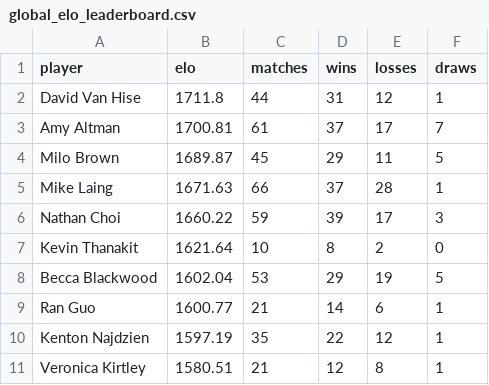
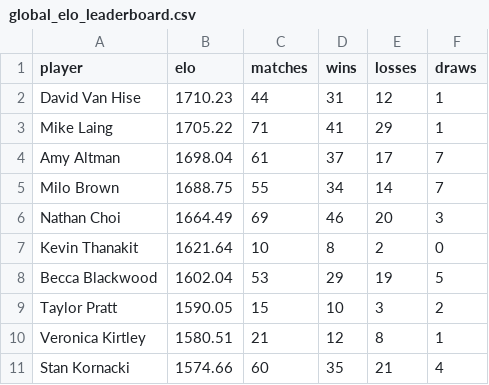
Before and after one commit to aswilkinson12/battlegrounds-elo-project, a CSV file: global_elo_leaderboard.csv, drawn as a sheet.

```diff
--- a/global_elo_leaderboard.csv
+++ b/global_elo_leaderboard.csv
@@ -1,11 +1,11 @@
 player,elo,matches,wins,losses,draws
-David Van Hise,1711.8,44,31,12,1
-Amy Altman,1700.81,61,37,17,7
-Milo Brown,1689.87,45,29,11,5
-Mike Laing,1671.63,66,37,28,1
-Nathan Choi,1660.22,59,39,17,3
+David Van Hise,1710.23,44,31,12,1
+Mike Laing,1705.22,71,41,29,1
+Amy Altman,1698.04,61,37,17,7
+Milo Brown,1688.75,55,34,14,7
+Nathan Choi,1664.49,69,46,20,3
 Kevin Thanakit,1621.64,10,8,2,0
 Becca Blackwood,1602.04,53,29,19,5
-Ran Guo,1600.77,21,14,6,1
-Kenton Najdzien,1597.19,35,22,12,1
+Taylor Pratt,1590.05,15,10,3,2
 Veronica Kirtley,1580.51,21,12,8,1
+Stan Kornacki,1574.66,60,35,21,4
```
Also changed, not shown: elo_ladder_by_week.csv, elo_leaderboard.csv, 45 other files.
